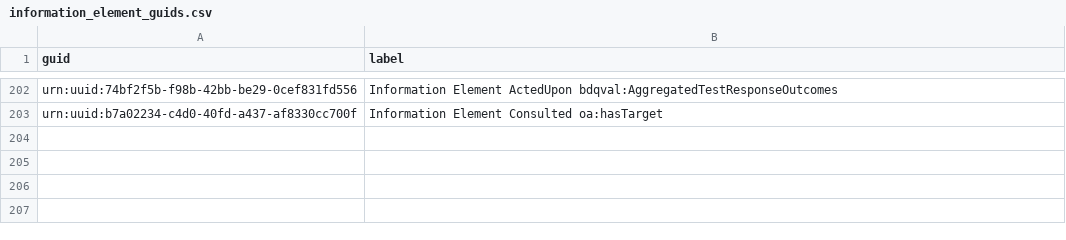
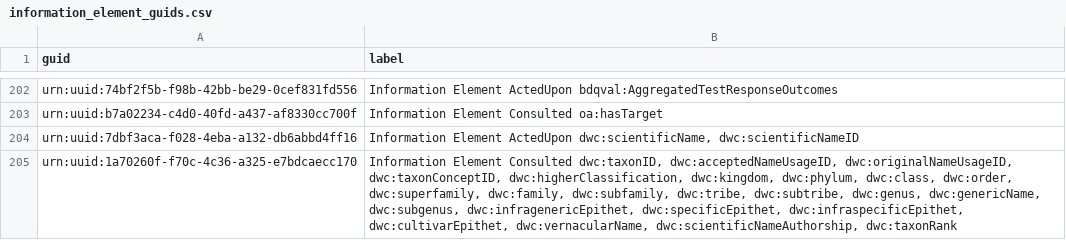
Before and after one commit to tdwg/bdq, a CSV file: tg2/core/information_element_guids.csv, drawn as a sheet; only a part is shown, gaps mark what is left out.

Commit message:
For #309 following up on query by @tasilee about namespace abbreviation ordering, cleaning up issues with namespace abbrevaiations, adding two scripts to check namspace abbreviations, adding several missing abbreviation | namspace table entries, fixing typos in namespaces in vocabularies, stabilizing the guid for two information elements.  Placing a comprehensive list of all namespaces used in the standard in the landing page for the standard.  Rebuilt generated documents.

```diff
--- a/tg2/core/information_element_guids.csv
+++ b/tg2/core/information_element_guids.csv
@@ -203 +203,3 @@
 "urn:uuid:b7a02234-c4d0-40fd-a437-af8330cc700f","Information Element Consulted oa:hasTarget"
+"urn:uuid:7dbf3aca-f028-4eba-a132-db6abbd4ff16","Information Element ActedUpon dwc:scientificName, dwc:scientificNameID"
+"urn:uuid:1a70260f-f70c-4c36-a325-e7bdcaecc170","Information Element Consulted dwc:taxonID, dwc:acceptedNameUsageID, dwc:originalNameUsageID, dwc:taxonConceptID, dwc:higherClassification, dwc:kingdom, dwc:phylum, dwc:class, dwc:order, dwc:superfamily, dwc:family, dwc:subfamily, dwc:tribe, dwc:subtribe, dwc:genus, dwc:genericName, dwc:subgenus, dwc:infragenericEpithet, dwc:specificEpithet, dwc:infraspecificEpithet, dwc:cultivarEpithet, dwc:vernacularName, dwc:scientificNameAuthorship, dwc:taxonRank"
```
Also changed, not shown: tg2/_review/vocabulary/bdqval_term_versions.csv, 19 other files.
